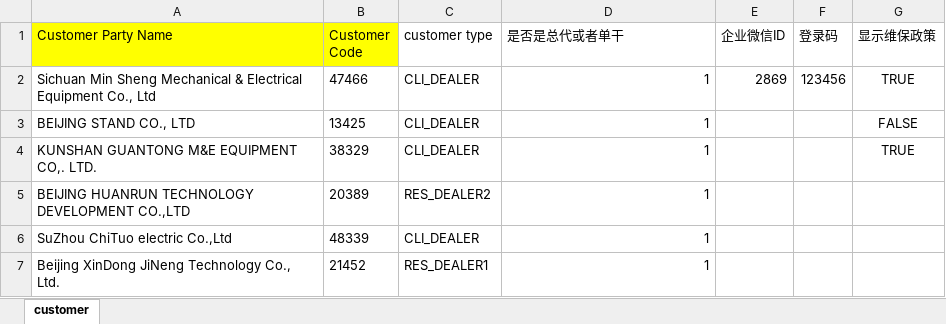
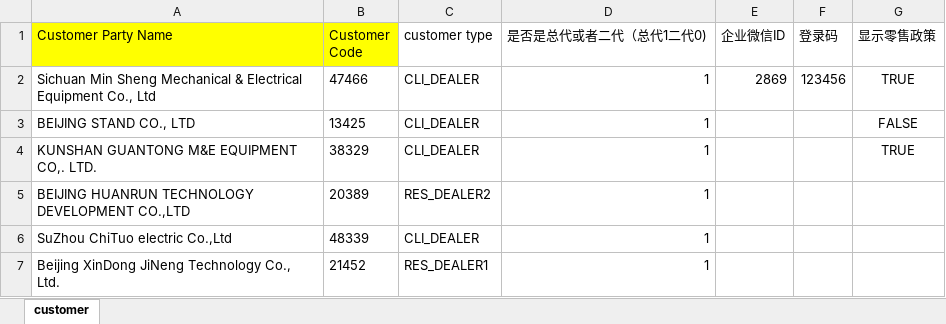
Before and after one commit to MatthewXu123/aftersales, an Excel workbook: src/main/webapp/WEB-INF/classes/data/customer.xlsx, sheet customer, drawn as a sheet; only a part is shown; values as stored, in another font and other column widths than the file's, no borders; the diff names each change by its address in the sheet, - before the commit and + after, or states it on an @@ line.

```diff
--- a/src/main/webapp/WEB-INF/classes/data/customer.xlsx (sheet customer)
+++ b/src/main/webapp/WEB-INF/classes/data/customer.xlsx (sheet customer)
-D1: 是否是总代或者单干
+D1: 是否是总代或者二代（总代1二代0)
-G1: 显示维保政策
+G1: 显示零售政策
```
Also changed, not shown: 37 other files.
